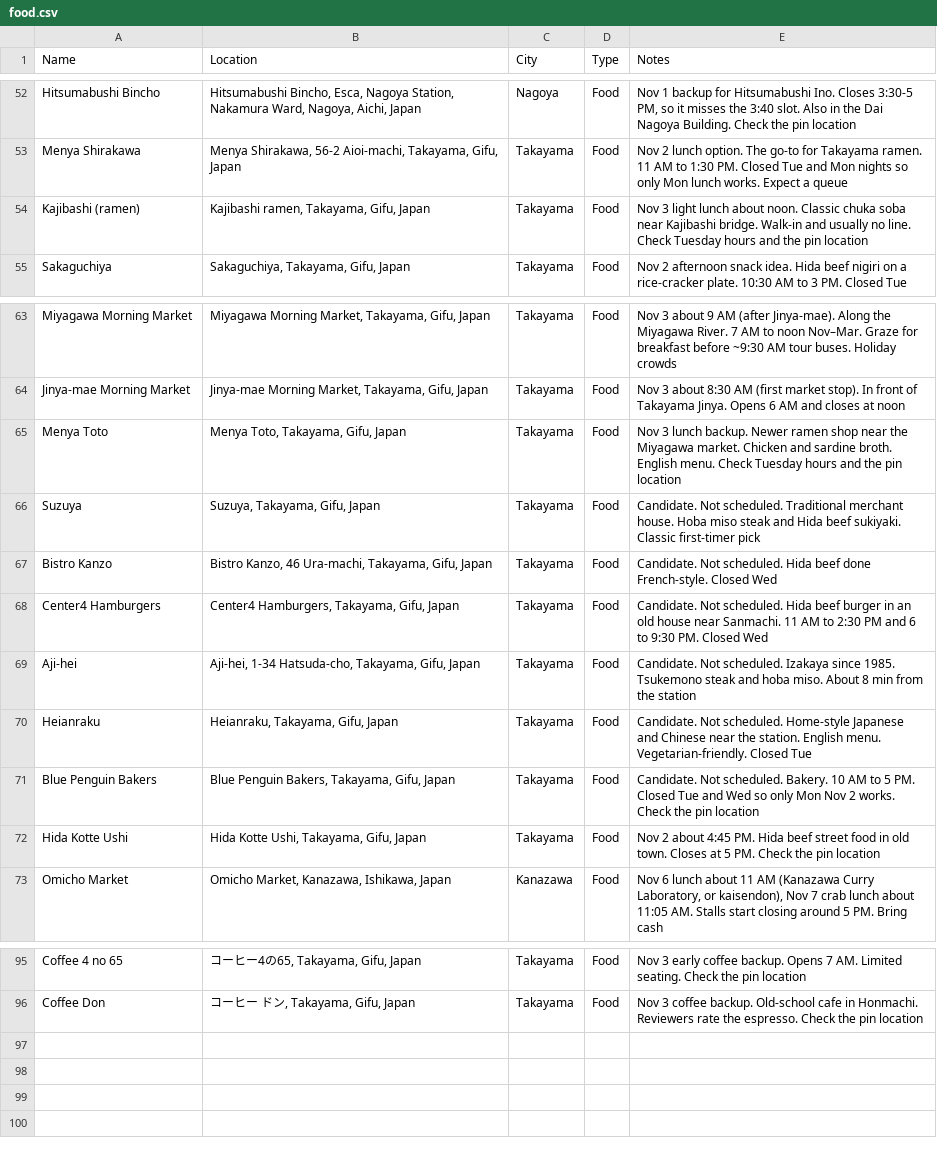
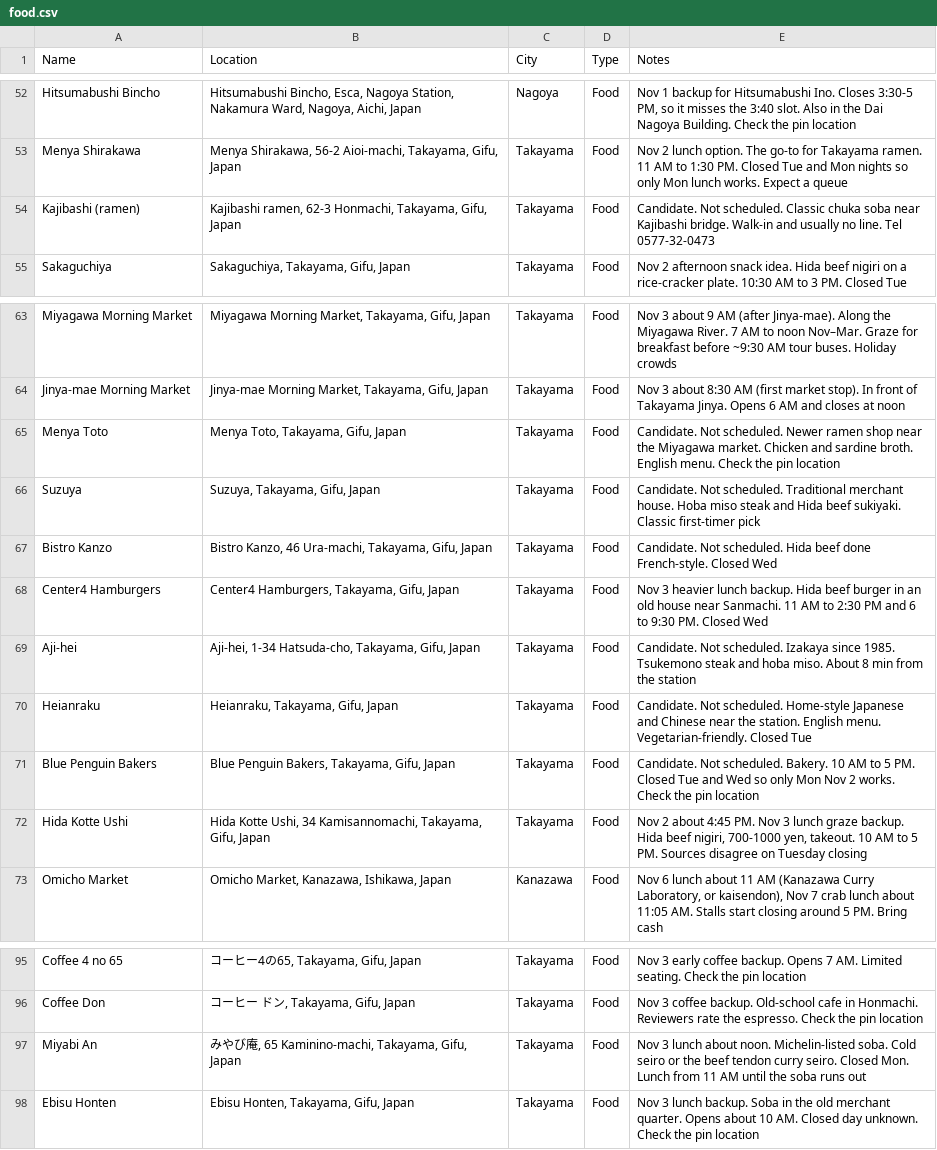
Before and after one commit to dschonhardt/travel, a CSV file: Japan/map-layers/food.csv, drawn as a sheet; only a part is shown, gaps mark what is left out.

```diff
--- a/Japan/map-layers/food.csv
+++ b/Japan/map-layers/food.csv
@@ -53,3 +53,3 @@ Hitsumabushi Bincho,"Hitsumabushi Bincho, Esca, Nagoya Station, Nakamura Ward, N
 Menya Shirakawa,"Menya Shirakawa, 56-2 Aioi-machi, Takayama, Gifu, Japan",Takayama,Food,Nov 2 lunch option. The go-to for Takayama ramen. 11 AM to 1:30 PM. Closed Tue and Mon nights so only Mon lunch works. Expect a queue
-Kajibashi (ramen),"Kajibashi ramen, Takayama, Gifu, Japan",Takayama,Food,Nov 3 light lunch about noon. Classic chuka soba near Kajibashi bridge. Walk-in and usually no line. Check Tuesday hours and the pin location
+Kajibashi (ramen),"Kajibashi ramen, 62-3 Honmachi, Takayama, Gifu, Japan",Takayama,Food,Candidate. Not scheduled. Classic chuka soba near Kajibashi bridge. Walk-in and usually no line. Tel 0577-32-0473
 Sakaguchiya,"Sakaguchiya, Takayama, Gifu, Japan",Takayama,Food,Nov 2 afternoon snack idea. Hida beef nigiri on a rice-cracker plate. 10:30 AM to 3 PM. Closed Tue
@@ -64,6 +64,6 @@ Miyagawa Morning Market,"Miyagawa Morning Market, Takayama, Gifu, Japan",Takayam
 Jinya-mae Morning Market,"Jinya-mae Morning Market, Takayama, Gifu, Japan",Takayama,Food,Nov 3 about 8:30 AM (first market stop). In front of Takayama Jinya. Opens 6 AM and closes at noon
-Menya Toto,"Menya Toto, Takayama, Gifu, Japan",Takayama,Food,Nov 3 lunch backup. Newer ramen shop near the Miyagawa market. Chicken and sardine broth. English menu. Check Tuesday hours and the pin location
+Menya Toto,"Menya Toto, Takayama, Gifu, Japan",Takayama,Food,Candidate. Not scheduled. Newer ramen shop near the Miyagawa market. Chicken and sardine broth. English menu. Check the pin location
 Suzuya,"Suzuya, Takayama, Gifu, Japan",Takayama,Food,Candidate. Not scheduled. Traditional merchant house. Hoba miso steak and Hida beef sukiyaki. Classic first-timer pick
 Bistro Kanzo,"Bistro Kanzo, 46 Ura-machi, Takayama, Gifu, Japan",Takayama,Food,Candidate. Not scheduled. Hida beef done French-style. Closed Wed
-Center4 Hamburgers,"Center4 Hamburgers, Takayama, Gifu, Japan",Takayama,Food,Candidate. Not scheduled. Hida beef burger in an old house near Sanmachi. 11 AM to 2:30 PM and 6 to 9:30 PM. Closed Wed
+Center4 Hamburgers,"Center4 Hamburgers, Takayama, Gifu, Japan",Takayama,Food,Nov 3 heavier lunch backup. Hida beef burger in an old house near Sanmachi. 11 AM to 2:30 PM and 6 to 9:30 PM. Closed Wed
 Aji-hei,"Aji-hei, 1-34 Hatsuda-cho, Takayama, Gifu, Japan",Takayama,Food,Candidate. Not scheduled. Izakaya since 1985. Tsukemono steak and hoba miso. About 8 min from the station
@@ -71,3 +71,3 @@ Heianraku,"Heianraku, Takayama, Gifu, Japan",Takayama,Food,Candidate. Not schedu
 Blue Penguin Bakers,"Blue Penguin Bakers, Takayama, Gifu, Japan",Takayama,Food,Candidate. Not scheduled. Bakery. 10 AM to 5 PM. Closed Tue and Wed so only Mon Nov 2 works. Check the pin location
-Hida Kotte Ushi,"Hida Kotte Ushi, Takayama, Gifu, Japan",Takayama,Food,"Nov 2 about 4:45 PM. Hida beef street food in old town. Closes at 5 PM. Check the pin location"
+Hida Kotte Ushi,"Hida Kotte Ushi, 34 Kamisannomachi, Takayama, Gifu, Japan",Takayama,Food,"Nov 2 about 4:45 PM. Nov 3 lunch graze backup. Hida beef nigiri, 700-1000 yen, takeout. 10 AM to 5 PM. Sources disagree on Tuesday closing"
 Omicho Market,"Omicho Market, Kanazawa, Ishikawa, Japan",Kanazawa,Food,"Nov 6 lunch about 11 AM (Kanazawa Curry Laboratory, or kaisendon), Nov 7 crab lunch about 11:05 AM. Stalls start closing around 5 PM. Bring cash"
@@ -96 +96,3 @@ Coffee 4 no 65,"コーヒー4の65, Takayama, Gifu, Japan",Takayama,Food,Nov 3 e
 Coffee Don,"コーヒー ドン, Takayama, Gifu, Japan",Takayama,Food,Nov 3 coffee backup. Old-school cafe in Honmachi. Reviewers rate the espresso. Check the pin location
+Miyabi An,"みやび庵, 65 Kaminino-machi, Takayama, Gifu, Japan",Takayama,Food,Nov 3 lunch about noon. Michelin-listed soba. Cold seiro or the beef tendon curry seiro. Closed Mon. Lunch from 11 AM until the soba runs out
+Ebisu Honten,"Ebisu Honten, Takayama, Gifu, Japan",Takayama,Food,Nov 3 lunch backup. Soba in the old merchant quarter. Opens about 10 AM. Closed day unknown. Check the pin location
```
Also changed, not shown: 2 other files.
